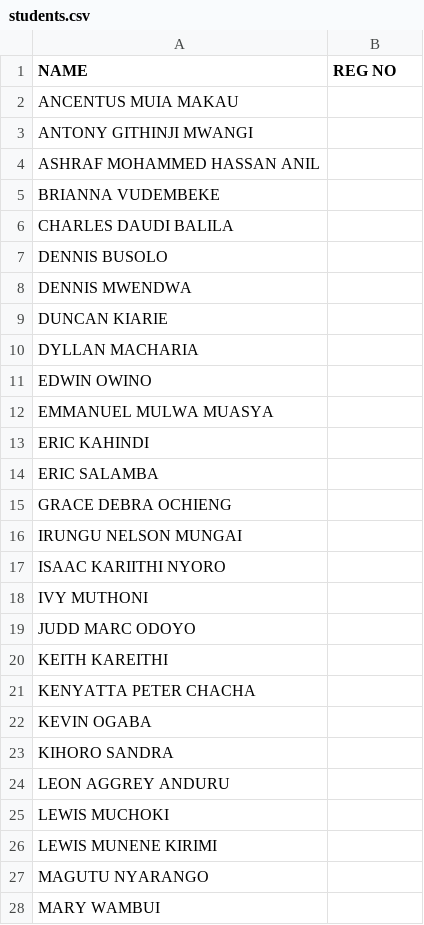
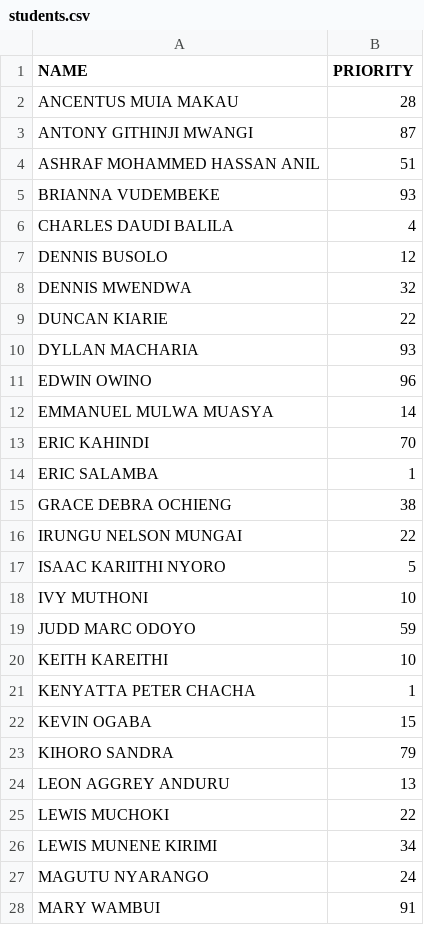
Before and after one commit to MesutEmpire-CS-Projects/Data_Structures, a CSV file: Treap/students.csv, drawn as a sheet; only a part is shown; the diff covers the shown part only.

Commit message:
Add Priority in the csv

```diff
--- a/Treap/students.csv
+++ b/Treap/students.csv
@@ -1,28 +1,28 @@
-NAME,REG NO
-ANCENTUS MUIA MAKAU,
-ANTONY GITHINJI MWANGI,
-ASHRAF MOHAMMED HASSAN ANIL,
-BRIANNA VUDEMBEKE,
-CHARLES DAUDI BALILA,
-DENNIS BUSOLO,
-DENNIS MWENDWA,
-DUNCAN KIARIE,
-DYLLAN MACHARIA,
-EDWIN OWINO,
-EMMANUEL MULWA MUASYA,
-ERIC KAHINDI,
-ERIC SALAMBA,
-GRACE DEBRA OCHIENG,
-IRUNGU NELSON MUNGAI,
-ISAAC KARIITHI NYORO,
-IVY MUTHONI,
-JUDD MARC ODOYO,
-KEITH KAREITHI,
-KENYATTA PETER CHACHA,
-KEVIN OGABA,
-KIHORO SANDRA,
-LEON AGGREY ANDURU,
-LEWIS MUCHOKI,
-LEWIS MUNENE KIRIMI,
-MAGUTU NYARANGO,
-MARY WAMBUI,
+NAME,PRIORITY
+ANCENTUS MUIA MAKAU,28
+ANTONY GITHINJI MWANGI,87
+ASHRAF MOHAMMED HASSAN ANIL,51
+BRIANNA VUDEMBEKE,93
+CHARLES DAUDI BALILA,4
+DENNIS BUSOLO,12
+DENNIS MWENDWA,32
+DUNCAN KIARIE,22
+DYLLAN MACHARIA,93
+EDWIN OWINO,96
+EMMANUEL MULWA MUASYA,14
+ERIC KAHINDI,70
+ERIC SALAMBA,1
+GRACE DEBRA OCHIENG,38
+IRUNGU NELSON MUNGAI,22
+ISAAC KARIITHI NYORO,5
+IVY MUTHONI,10
+JUDD MARC ODOYO,59
+KEITH KAREITHI,10
+KENYATTA PETER CHACHA,1
+KEVIN OGABA,15
+KIHORO SANDRA,79
+LEON AGGREY ANDURU,13
+LEWIS MUCHOKI,22
+LEWIS MUNENE KIRIMI,34
+MAGUTU NYARANGO,24
+MARY WAMBUI,91
```
Also changed, not shown: 19 edited cells elsewhere in this file, 4 other files.
